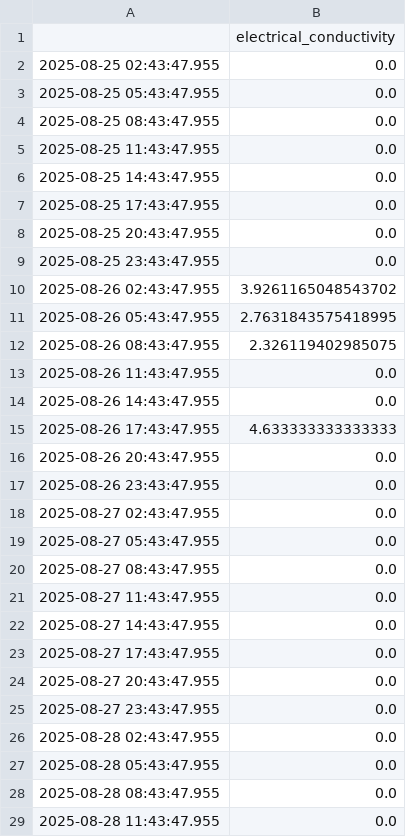
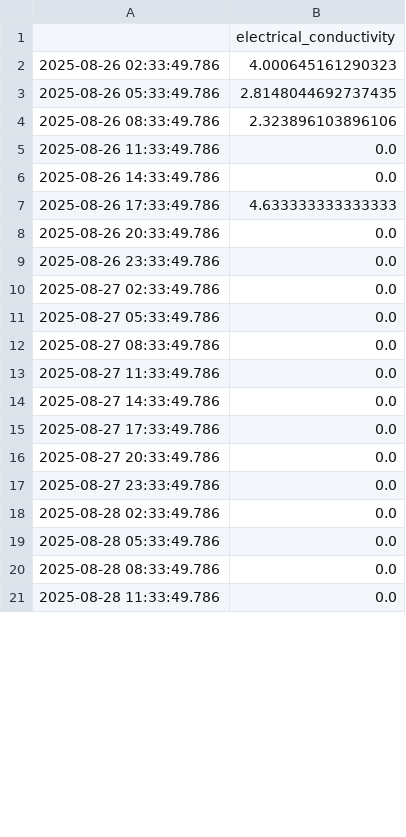
Before and after one commit to jwongcyy/iot-grafana, a CSV file: edenic_electrical_conductivity.csv, drawn as a sheet; only a part is shown; the diff covers the shown part only.

```diff
--- a/edenic_electrical_conductivity.csv
+++ b/edenic_electrical_conductivity.csv
@@ -1,29 +1,21 @@
 ,electrical_conductivity
-2025-08-25 02:43:47.955,0.0
-2025-08-25 05:43:47.955,0.0
-2025-08-25 08:43:47.955,0.0
-2025-08-25 11:43:47.955,0.0
-2025-08-25 14:43:47.955,0.0
-2025-08-25 17:43:47.955,0.0
-2025-08-25 20:43:47.955,0.0
-2025-08-25 23:43:47.955,0.0
-2025-08-26 02:43:47.955,3.9261165048543702
-2025-08-26 05:43:47.955,2.7631843575418995
-2025-08-26 08:43:47.955,2.326119402985075
-2025-08-26 11:43:47.955,0.0
-2025-08-26 14:43:47.955,0.0
-2025-08-26 17:43:47.955,4.633333333333333
-2025-08-26 20:43:47.955,0.0
-2025-08-26 23:43:47.955,0.0
-2025-08-27 02:43:47.955,0.0
-2025-08-27 05:43:47.955,0.0
-2025-08-27 08:43:47.955,0.0
-2025-08-27 11:43:47.955,0.0
-2025-08-27 14:43:47.955,0.0
-2025-08-27 17:43:47.955,0.0
-2025-08-27 20:43:47.955,0.0
-2025-08-27 23:43:47.955,0.0
-2025-08-28 02:43:47.955,0.0
-2025-08-28 05:43:47.955,0.0
-2025-08-28 08:43:47.955,0.0
-2025-08-28 11:43:47.955,0.0
+2025-08-26 02:33:49.786,4.000645161290323
+2025-08-26 05:33:49.786,2.8148044692737435
+2025-08-26 08:33:49.786,2.323896103896106
+2025-08-26 11:33:49.786,0.0
+2025-08-26 14:33:49.786,0.0
+2025-08-26 17:33:49.786,4.633333333333333
+2025-08-26 20:33:49.786,0.0
+2025-08-26 23:33:49.786,0.0
+2025-08-27 02:33:49.786,0.0
+2025-08-27 05:33:49.786,0.0
+2025-08-27 08:33:49.786,0.0
+2025-08-27 11:33:49.786,0.0
+2025-08-27 14:33:49.786,0.0
+2025-08-27 17:33:49.786,0.0
+2025-08-27 20:33:49.786,0.0
+2025-08-27 23:33:49.786,0.0
+2025-08-28 02:33:49.786,0.0
+2025-08-28 05:33:49.786,0.0
+2025-08-28 08:33:49.786,0.0
+2025-08-28 11:33:49.786,0.0
```
Also changed, not shown: 32 added rows, 24 removed rows and 4 edited cells elsewhere in this file, edenic_ph.csv, edenic_temperature.csv.
